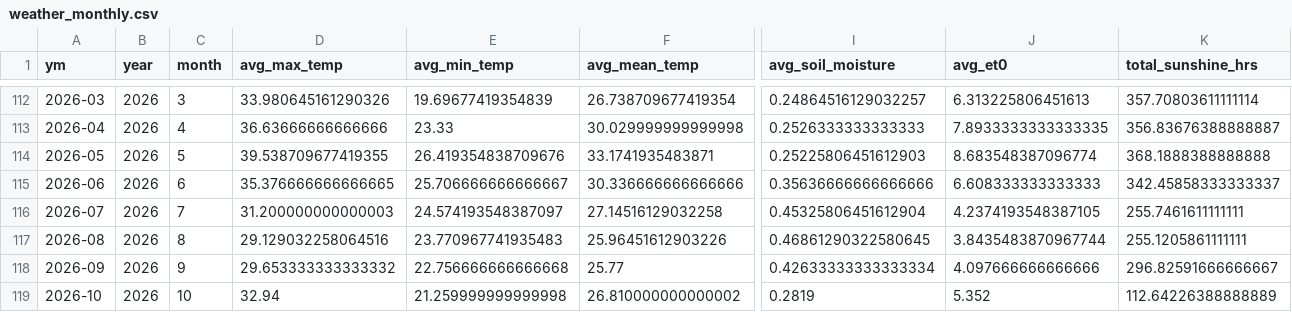
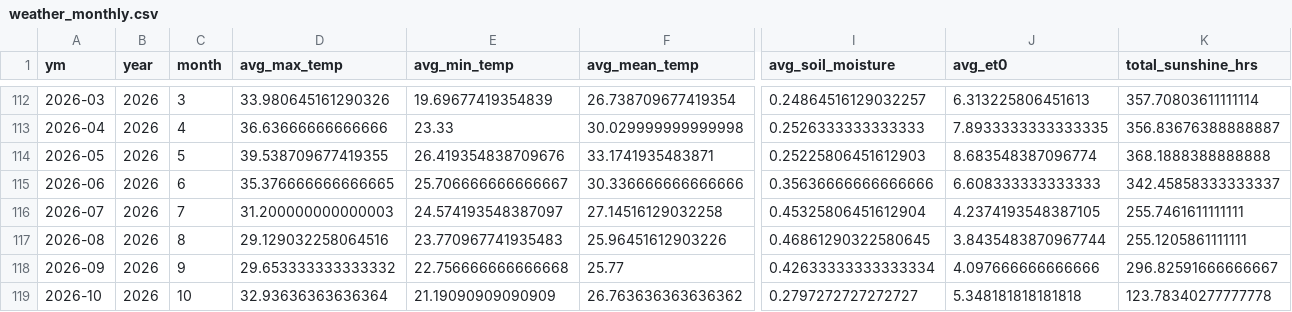
Before and after one commit to Prayas-dev-acc/mandi, a CSV file: weather_monthly.csv, drawn as a sheet; only a part is shown, gaps mark what is left out; the diff names each change by its address in the sheet, - before the commit and + after, or states it on an @@ line.

```diff
--- a/weather_monthly.csv
+++ b/weather_monthly.csv
-D119 (avg_max_temp): 32.94
+D119 (avg_max_temp): 32.93636363636364
-E119 (avg_min_temp): 21.259999999999998
+E119 (avg_min_temp): 21.19090909090909
-F119 (avg_mean_temp): 26.810000000000002
+F119 (avg_mean_temp): 26.763636363636362
-I119 (avg_soil_moisture): 0.2819
+I119 (avg_soil_moisture): 0.2797272727272727
-J119 (avg_et0): 5.352
+J119 (avg_et0): 5.348181818181818
-K119 (total_sunshine_hrs): 112.64226388888889
+K119 (total_sunshine_hrs): 123.78340277777778
```
Also changed, not shown: 2 other files.
